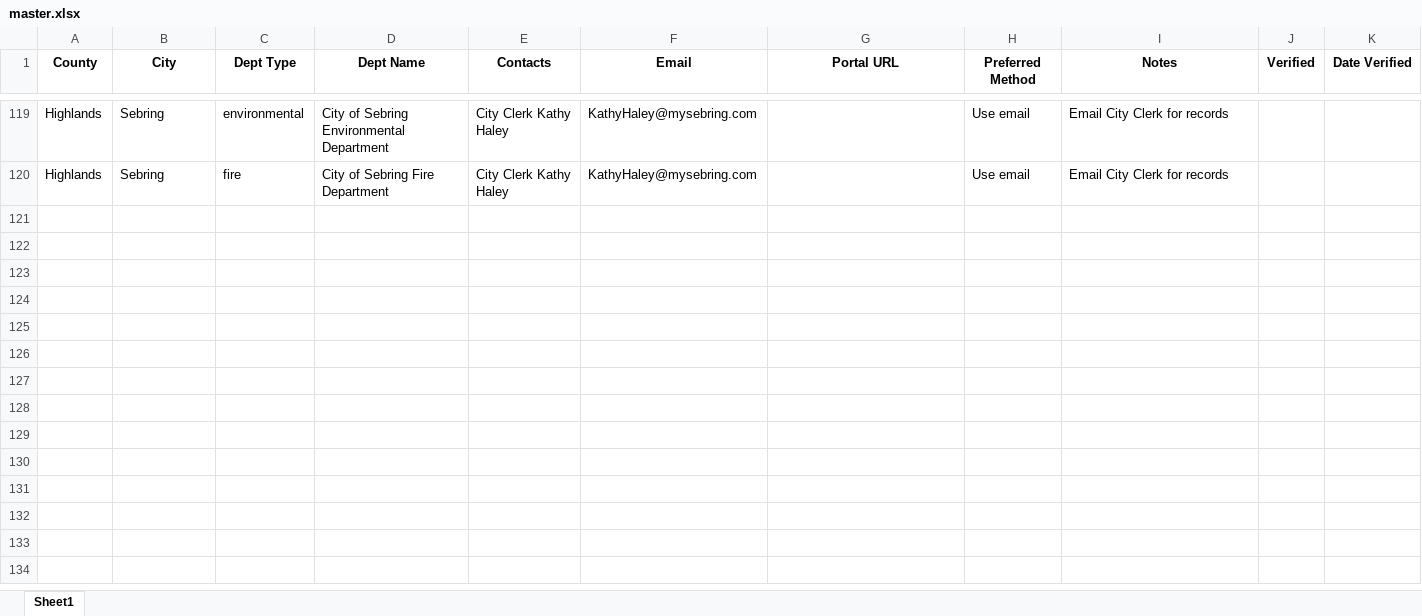
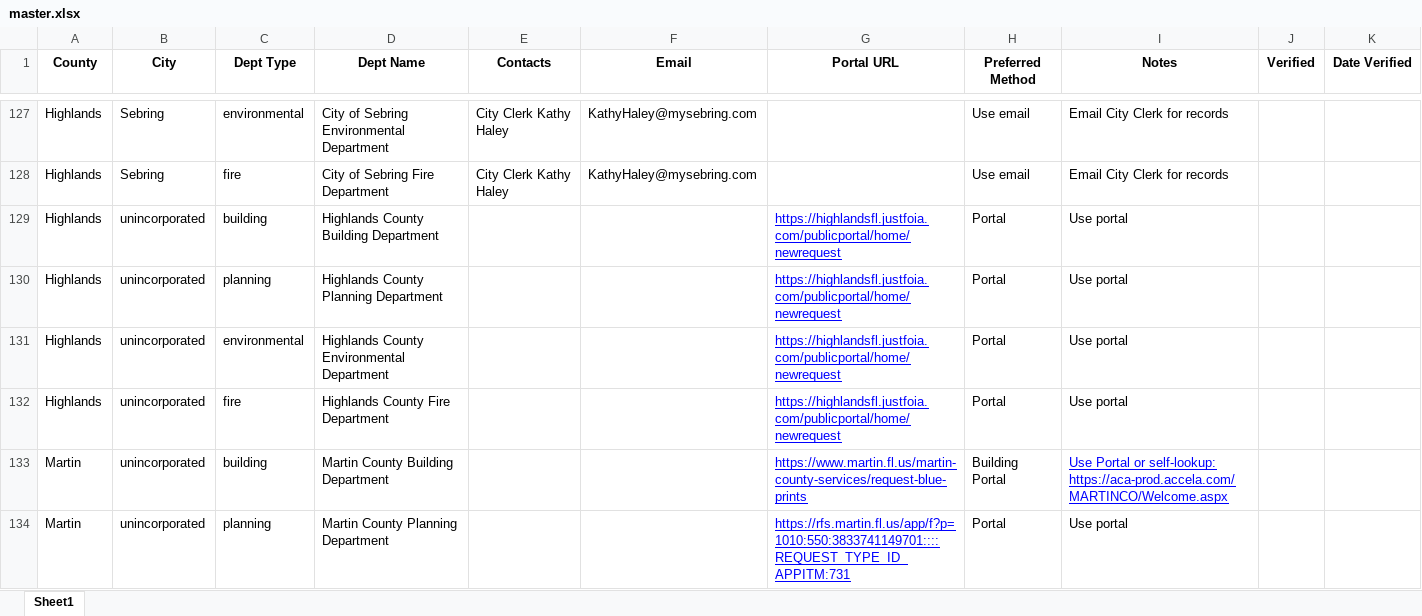
Before and after one commit to ThomasCaldaro/foia, an Excel workbook: data/master.xlsx, sheet Sheet1, drawn as a sheet; only a part is shown, gaps mark what is left out; values as stored, in another font and other column widths than the file's, no borders; charts and pictures not drawn; the diff covers the shown part only; the diff names each change by its address in the sheet, - before the commit and + after, or states it on an @@ line.

Commit message:
new data

```diff
--- a/data/master.xlsx (sheet Sheet1)
+++ b/data/master.xlsx (sheet Sheet1)
+row 129: Highlands | unincorporated | building | Highlands County Building Department |  |  | https://highlandsfl.justfoia.com/publicportal/home/newrequest | Portal | Use portal
+row 130: Highlands | unincorporated | planning | Highlands County Planning Department |  |  | https://highlandsfl.justfoia.com/publicportal/home/newrequest | Portal | Use portal
+row 131: Highlands | unincorporated | environmental | Highlands County Environmental Department |  |  | https://highlandsfl.justfoia.com/publicportal/home/newrequest | Portal | Use portal
+row 132: Highlands | unincorporated | fire | Highlands County Fire Department |  |  | https://highlandsfl.justfoia.com/publicportal/home/newrequest | Portal | Use portal
+row 133: Martin | unincorporated | building | Martin County Building Department |  |  | https://www.martin.fl.us/martin-county-services/request-blue-prints | Building Portal | Use Portal or self-lookup: https://aca-prod.accela.com/MARTINCO/Welcome.aspx
+row 134: Martin | unincorporated | planning | Martin County Planning Department |  |  | https://rfs.martin.fl.us/app/f?p=1010:550:3833741149701::::REQUEST_TYPE_ID_APPITM:731 | Portal | Use portal
```
Also changed, not shown: 14 added rows and 2 edited cells elsewhere in this sheet.
